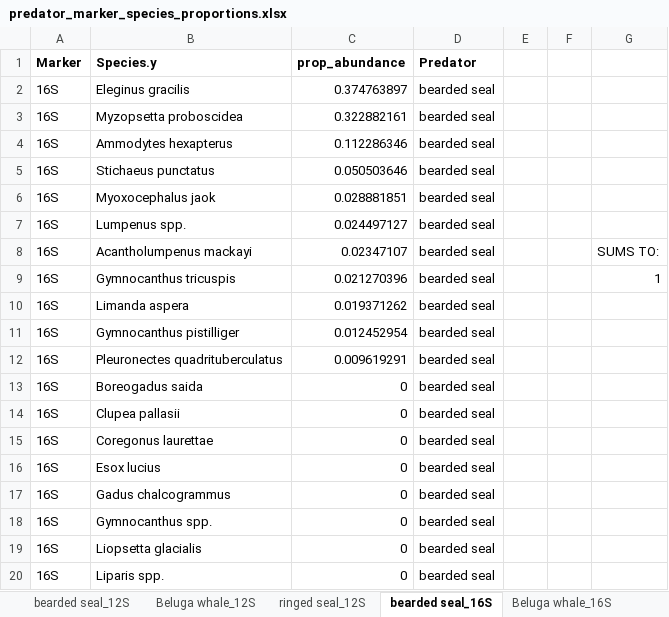
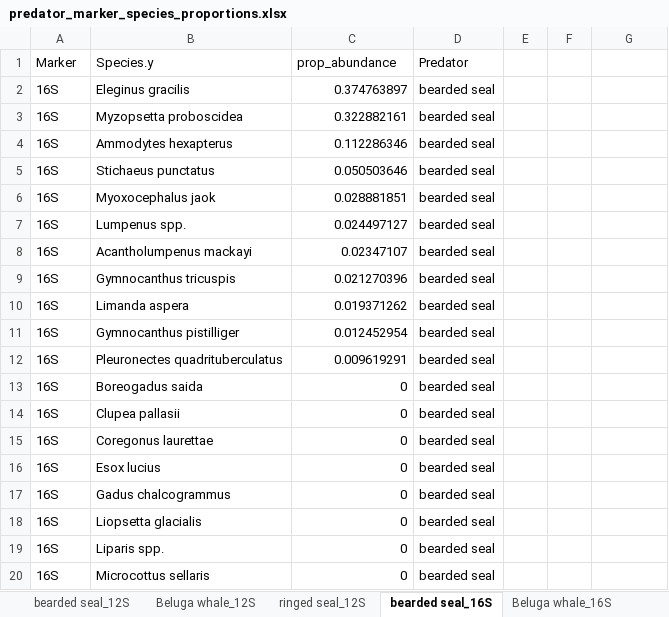
Before and after one commit to m-ball3/Arctic-predator-diet-microbiome, an Excel workbook: Deliverables/predator_marker_species_proportions.xlsx, sheet bearded seal_16S, drawn as a sheet; only a part is shown; the shorter side is filled out with more unchanged rows; values as stored, in another font and other column widths than the file's, no borders; the diff names each change by its address in the sheet, - before the commit and + after, or states it on an @@ line.

```diff
--- a/Deliverables/predator_marker_species_proportions.xlsx (sheet bearded seal_16S)
+++ b/Deliverables/predator_marker_species_proportions.xlsx (sheet bearded seal_16S)
-A1:D1 bold: on
+A1:D1 bold: off
-G8: SUMS TO:
+G8: (empty)
-G9: 1
+G9: (empty)
-row 18: 16S | Gymnocanthus spp. | 0 | bearded seal
```
Also changed, not shown: sheet bearded seal_12S, sheet Beluga whale_12S, sheet ringed seal_12S, sheet Beluga whale_16S, sheet ringed seal_16S, Deliverables/12S/WADE003-arcticpred_dada2_QAQC_12SP1_output-addspecies-4.xlsx, Deliverables/16S/WADE003-arcticpred_dada2_QAQC_16SP2_output-Addspecies.xlsx, 47 other files.
